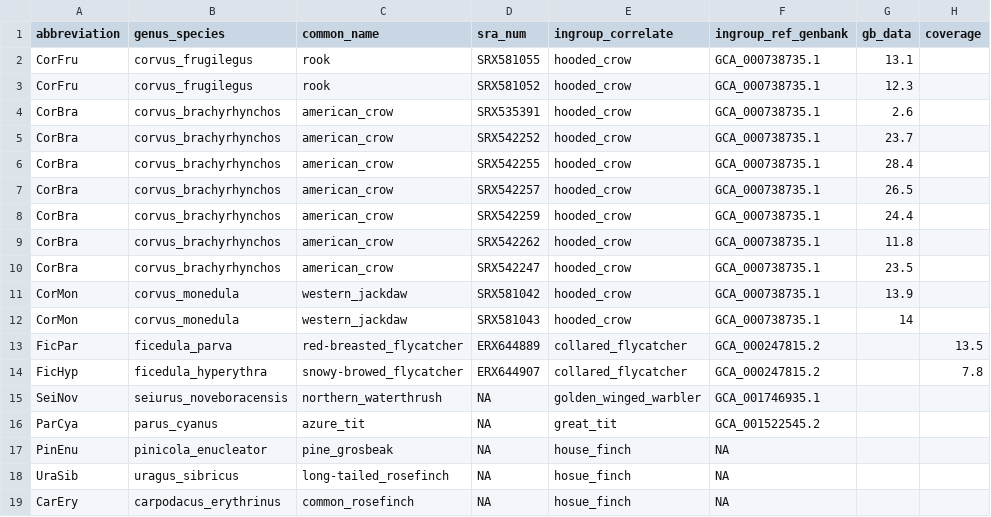
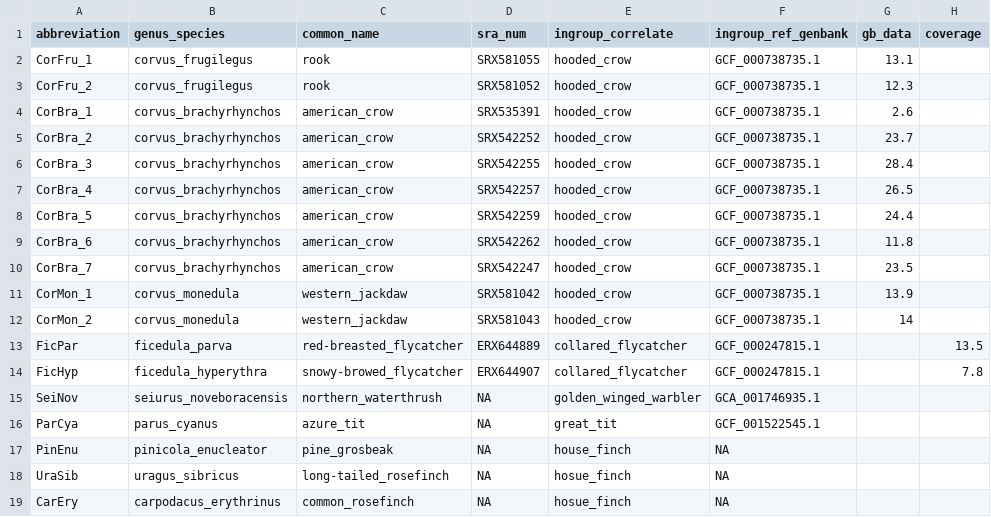
Before and after one commit to ajshultz/avian-immunity, a CSV file: PopulationGenomics/outgroup_info.csv, drawn as a sheet; only a part is shown; the diff names each change by its address in the sheet, - before the commit and + after, or states it on an @@ line.

Commit message:
Scripts for downloading outgroup SRA and ref genomes

```diff
--- a/PopulationGenomics/outgroup_info.csv
+++ b/PopulationGenomics/outgroup_info.csv
-A2 (abbreviation): CorFru
+A2 (abbreviation): CorFru_1
-F2:F12 (ingroup_ref_genbank): GCA_000738735.1
+F2:F12 (ingroup_ref_genbank): GCF_000738735.1
-A3 (abbreviation): CorFru
+A3 (abbreviation): CorFru_2
-A4 (abbreviation): CorBra
+A4 (abbreviation): CorBra_1
-A5 (abbreviation): CorBra
+A5 (abbreviation): CorBra_2
-A6 (abbreviation): CorBra
+A6 (abbreviation): CorBra_3
-A7 (abbreviation): CorBra
+A7 (abbreviation): CorBra_4
-A8 (abbreviation): CorBra
+A8 (abbreviation): CorBra_5
-A9 (abbreviation): CorBra
+A9 (abbreviation): CorBra_6
-A10 (abbreviation): CorBra
+A10 (abbreviation): CorBra_7
-A11 (abbreviation): CorMon
+A11 (abbreviation): CorMon_1
-A12 (abbreviation): CorMon
+A12 (abbreviation): CorMon_2
-F13:F14 (ingroup_ref_genbank): GCA_000247815.2
+F13:F14 (ingroup_ref_genbank): GCF_000247815.1
-F16 (ingroup_ref_genbank): GCA_001522545.2
+F16 (ingroup_ref_genbank): GCF_001522545.1
```
Also changed, not shown: 11 other files.
